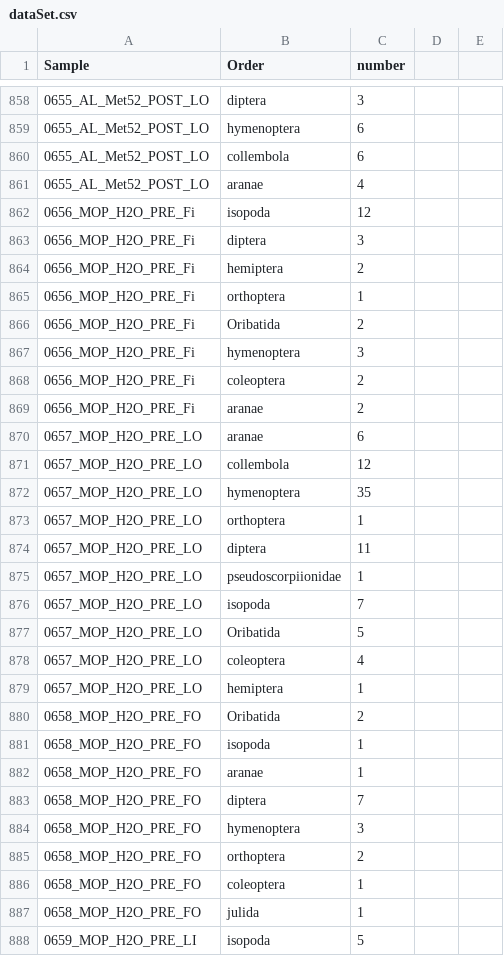
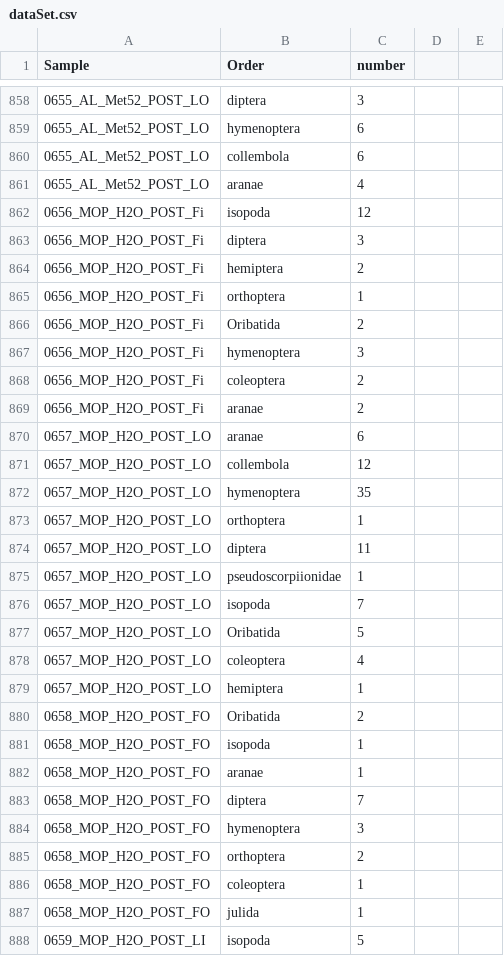
Before and after one commit to davoodharun/arthropodR, a CSV file: dataSet.csv, drawn as a sheet; only a part is shown, gaps mark what is left out; the diff covers the shown part only.

```diff
--- a/dataSet.csv
+++ b/dataSet.csv
@@ -862,27 +862,27 @@
-0656_MOP_H2O_PRE_Fi,isopoda,12
-0656_MOP_H2O_PRE_Fi,diptera,3
-0656_MOP_H2O_PRE_Fi,hemiptera,2
-0656_MOP_H2O_PRE_Fi,orthoptera,1
-0656_MOP_H2O_PRE_Fi,Oribatida,2
-0656_MOP_H2O_PRE_Fi,hymenoptera,3
-0656_MOP_H2O_PRE_Fi,coleoptera,2
-0656_MOP_H2O_PRE_Fi,aranae,2
-0657_MOP_H2O_PRE_LO,aranae,6
-0657_MOP_H2O_PRE_LO,collembola,12
-0657_MOP_H2O_PRE_LO,hymenoptera,35
-0657_MOP_H2O_PRE_LO,orthoptera,1
-0657_MOP_H2O_PRE_LO,diptera,11
-0657_MOP_H2O_PRE_LO,pseudoscorpiionidae,1
-0657_MOP_H2O_PRE_LO,isopoda,7
-0657_MOP_H2O_PRE_LO,Oribatida,5
-0657_MOP_H2O_PRE_LO,coleoptera,4
-0657_MOP_H2O_PRE_LO,hemiptera,1
-0658_MOP_H2O_PRE_FO,Oribatida,2
-0658_MOP_H2O_PRE_FO,isopoda,1
-0658_MOP_H2O_PRE_FO,aranae,1
-0658_MOP_H2O_PRE_FO,diptera,7
-0658_MOP_H2O_PRE_FO,hymenoptera,3
-0658_MOP_H2O_PRE_FO,orthoptera,2
-0658_MOP_H2O_PRE_FO,coleoptera,1
-0658_MOP_H2O_PRE_FO,julida,1
-0659_MOP_H2O_PRE_LI,isopoda,5
+0656_MOP_H2O_POST_Fi,isopoda,12,,
+0656_MOP_H2O_POST_Fi,diptera,3,,
+0656_MOP_H2O_POST_Fi,hemiptera,2,,
+0656_MOP_H2O_POST_Fi,orthoptera,1,,
+0656_MOP_H2O_POST_Fi,Oribatida,2,,
+0656_MOP_H2O_POST_Fi,hymenoptera,3,,
+0656_MOP_H2O_POST_Fi,coleoptera,2,,
+0656_MOP_H2O_POST_Fi,aranae,2,,
+0657_MOP_H2O_POST_LO,aranae,6,,
+0657_MOP_H2O_POST_LO,collembola,12,,
+0657_MOP_H2O_POST_LO,hymenoptera,35,,
+0657_MOP_H2O_POST_LO,orthoptera,1,,
+0657_MOP_H2O_POST_LO,diptera,11,,
+0657_MOP_H2O_POST_LO,pseudoscorpiionidae,1,,
+0657_MOP_H2O_POST_LO,isopoda,7,,
+0657_MOP_H2O_POST_LO,Oribatida,5,,
+0657_MOP_H2O_POST_LO,coleoptera,4,,
+0657_MOP_H2O_POST_LO,hemiptera,1,,
+0658_MOP_H2O_POST_FO,Oribatida,2,,
+0658_MOP_H2O_POST_FO,isopoda,1,,
+0658_MOP_H2O_POST_FO,aranae,1,,
+0658_MOP_H2O_POST_FO,diptera,7,,
+0658_MOP_H2O_POST_FO,hymenoptera,3,,
+0658_MOP_H2O_POST_FO,orthoptera,2,,
+0658_MOP_H2O_POST_FO,coleoptera,1,,
+0658_MOP_H2O_POST_FO,julida,1,,
+0659_MOP_H2O_POST_LI,isopoda,5,,
```
Also changed, not shown: 6 added rows and 46 edited cells elsewhere in this file, 2 other files.
